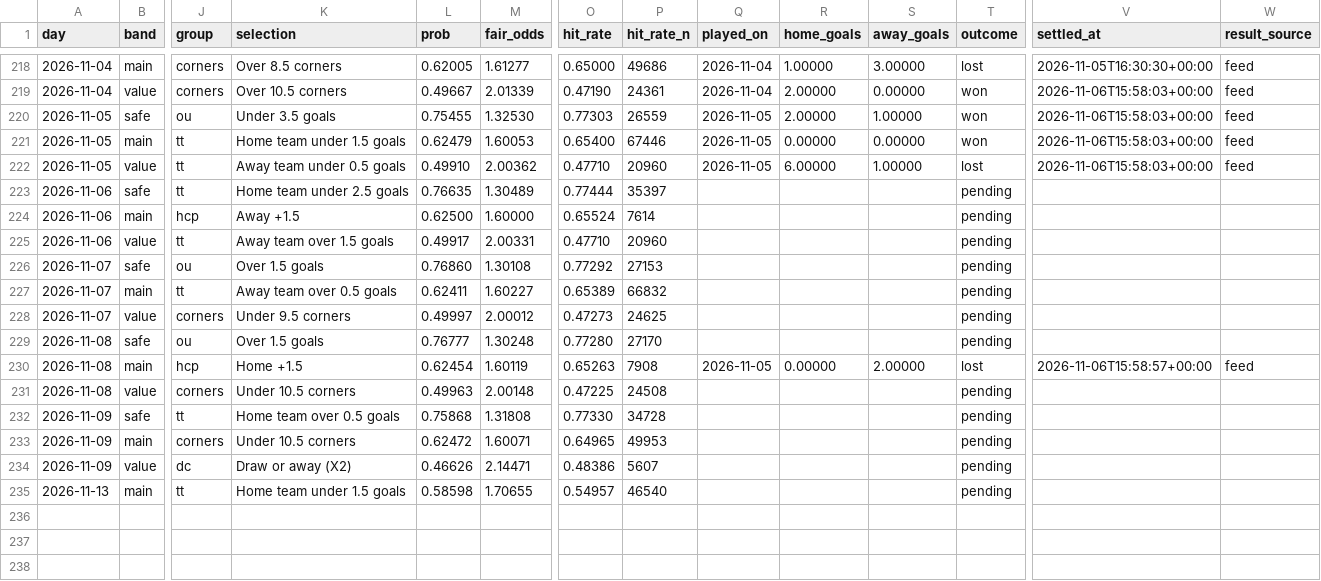
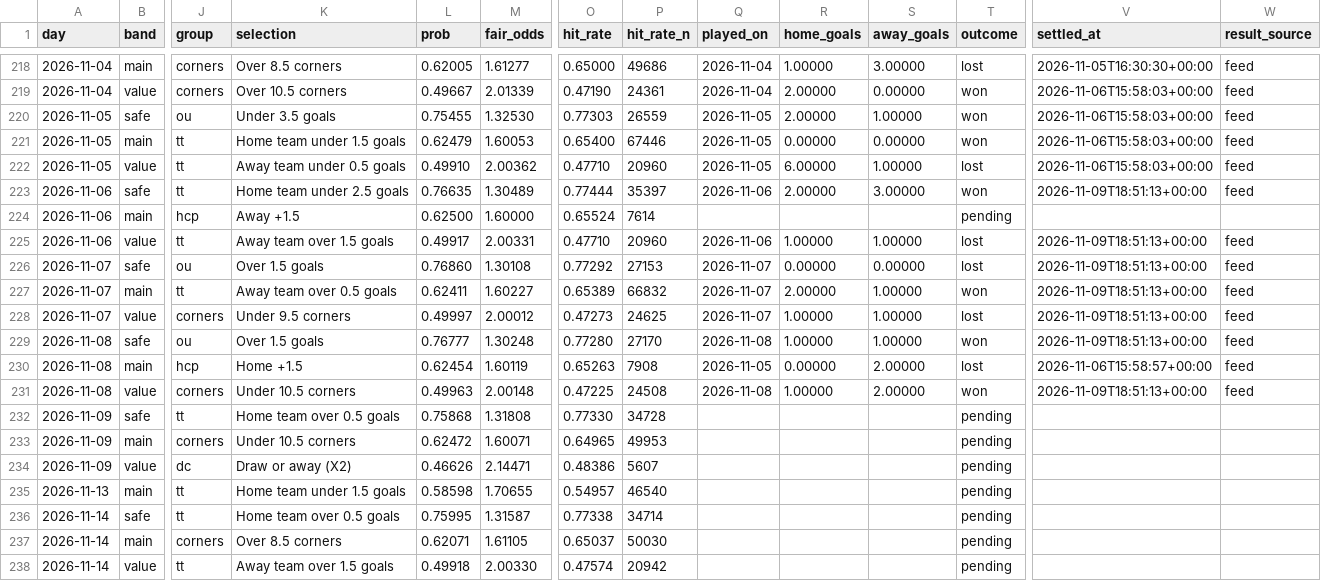
Before and after one commit to footballbettingh/football-hub, a CSV file: data/best_picks.csv, drawn as a sheet; only a part is shown, gaps mark what is left out; rows hold the shown columns only; the diff names each change by its address in the sheet, - before the commit and + after, or states it on an @@ line.

```diff
--- a/data/best_picks.csv
+++ b/data/best_picks.csv
-Q223 (played_on): (empty)
+Q223 (played_on): 2026-11-06
-R223 (home_goals): (empty)
+R223 (home_goals): 2.00000
-S223 (away_goals): (empty)
+S223 (away_goals): 3.00000
-T223 (outcome): pending
+T223 (outcome): won
-V223 (settled_at): (empty)
+V223 (settled_at): 2026-11-09T18:51:13+00:00
-W223 (result_source): (empty)
+W223 (result_source): feed
-Q225 (played_on): (empty)
+Q225 (played_on): 2026-11-06
-R225 (home_goals): (empty)
+R225 (home_goals): 1.00000
-S225 (away_goals): (empty)
+S225 (away_goals): 1.00000
-T225:T226 (outcome): pending
+T225:T226 (outcome): lost
-V225:V229 (settled_at): (empty)
+V225:V229 (settled_at): 2026-11-09T18:51:13+00:00
-W225:W229 (result_source): (empty)
+W225:W229 (result_source): feed
-Q226:Q228 (played_on): (empty)
+Q226:Q228 (played_on): 2026-11-07
-R226 (home_goals): (empty)
+R226 (home_goals): 0.00000
-S226 (away_goals): (empty)
+S226 (away_goals): 0.00000
-R227 (home_goals): (empty)
+R227 (home_goals): 2.00000
-S227:S229 (away_goals): (empty)
+S227:S229 (away_goals): 1.00000
-T227 (outcome): pending
+T227 (outcome): won
-R228:R229 (home_goals): (empty)
+R228:R229 (home_goals): 1.00000
-T228 (outcome): pending
+T228 (outcome): lost
-Q229 (played_on): (empty)
+Q229 (played_on): 2026-11-08
-T229 (outcome): pending
+T229 (outcome): won
-Q231 (played_on): (empty)
+Q231 (played_on): 2026-11-08
-R231 (home_goals): (empty)
+R231 (home_goals): 1.00000
-S231 (away_goals): (empty)
+S231 (away_goals): 2.00000
-T231 (outcome): pending
+T231 (outcome): won
-V231 (settled_at): (empty)
+V231 (settled_at): 2026-11-09T18:51:13+00:00
-W231 (result_source): (empty)
+W231 (result_source): feed
+row 236: 2026-11-14 | safe | tt | Home team over 0.5 goals | 0.75995 | 1.31587 | 0.77338 | 34714 |  |  |  | pending
+row 237: 2026-11-14 | main | corners | Over 8.5 corners | 0.62071 | 1.61105 | 0.65037 | 50030 |  |  |  | pending
+row 238: 2026-11-14 | value | tt | Away team over 1.5 goals | 0.49918 | 2.00330 | 0.47574 | 20942 |  |  |  | pending
```
Also changed, not shown: 1 other file.
